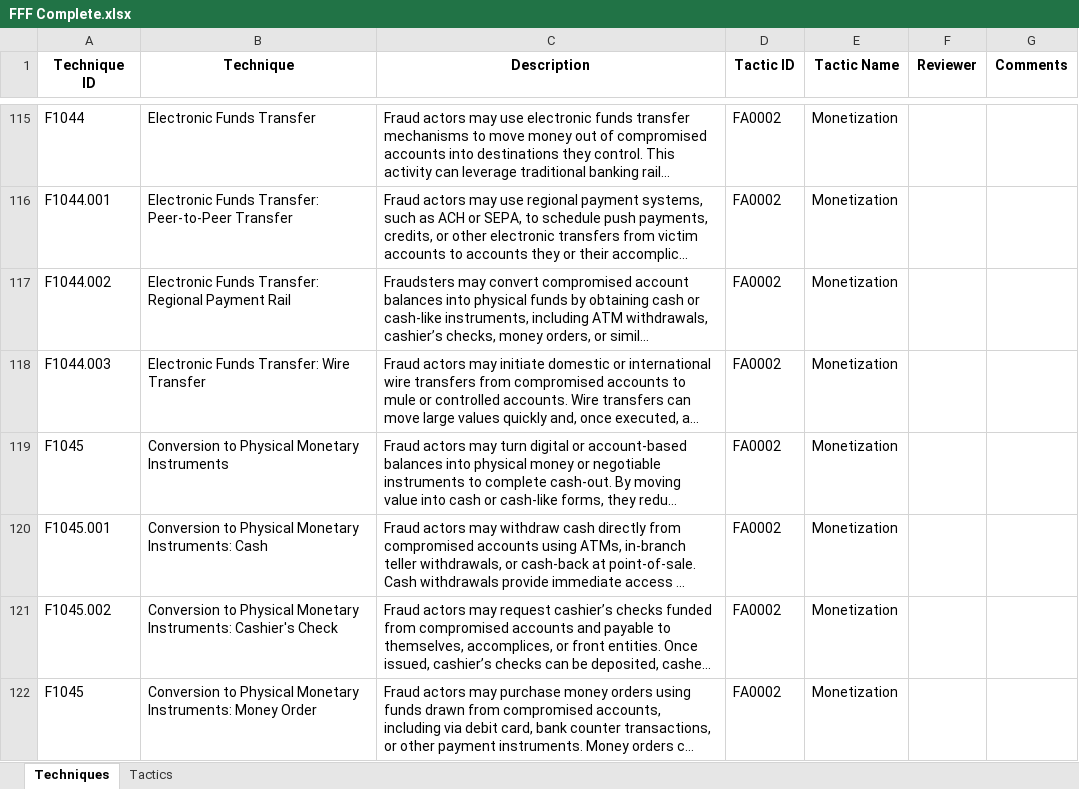
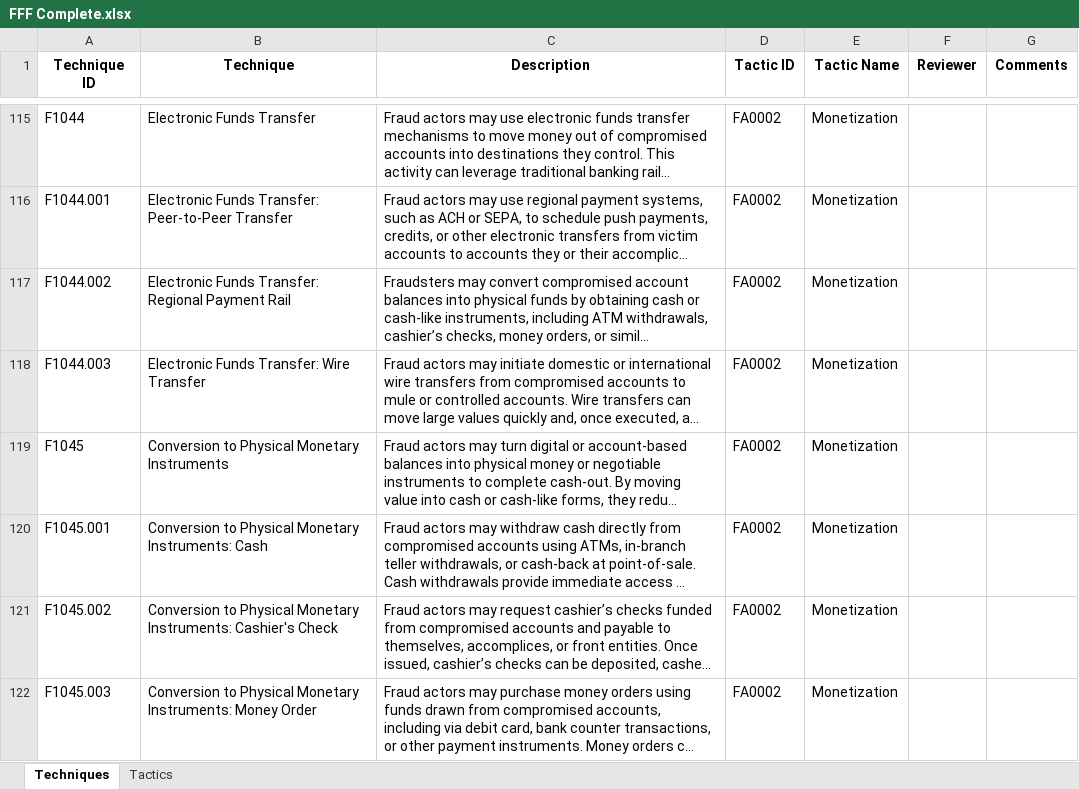
Before and after one commit to center-for-threat-informed-defense/fight-fraud-framework, an Excel workbook: src/data/FFF Complete.xlsx, sheet Techniques, drawn as a sheet; only a part is shown, gaps mark what is left out; long unchanged cells end in …; values as stored, in another font and other column widths than the file's, no borders; table styles not drawn; the diff names each change by its address in the sheet, - before the commit and + after, or states it on an @@ line.

Commit message:
fix numbering typo

```diff
--- a/src/data/FFF Complete.xlsx (sheet Techniques)
+++ b/src/data/FFF Complete.xlsx (sheet Techniques)
-A122 (Technique ID): F1045
+A122 (Technique ID): F1045.003
```
Also changed, not shown: 1 other file.
